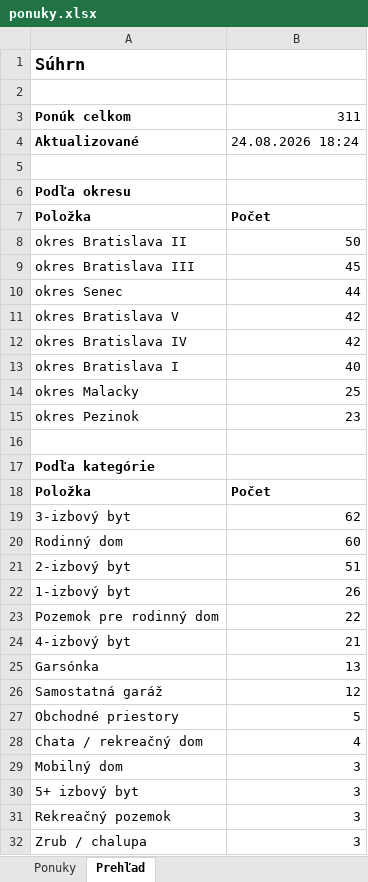
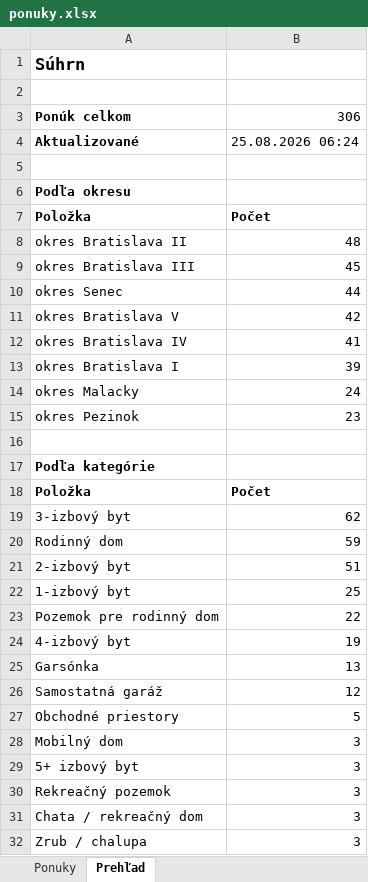
Before and after one commit to mrkubis-nest/nehnutelnosti-scraper, an Excel workbook: public/ponuky.xlsx, sheet Prehľad, drawn as a sheet; only a part is shown; values as stored, in another font and other column widths than the file's, no borders; removed rows and columns are numbered as before the commit, all else as after; the diff names each change by its address in the sheet, - before the commit and + after, or states it on an @@ line.

```diff
--- a/public/ponuky.xlsx (sheet Prehľad)
+++ b/public/ponuky.xlsx (sheet Prehľad)
-B3: 311
+B3: 306
-B4: 24.08.2026 18:24
+B4: 25.08.2026 06:24
-B8: 50
+B8: 48
-B12: 42
+B12: 41
-B13: 40
+B13: 39
-B14: 25
+B14: 24
-B20: 60
+B20: 59
-B22: 26
+B22: 25
-B24: 21
+B24: 19
-row 28: Chata / rekreačný dom | 4
+row 31: Chata / rekreačný dom | 3
```
Also changed, not shown: sheet Ponuky, 2 other files.
